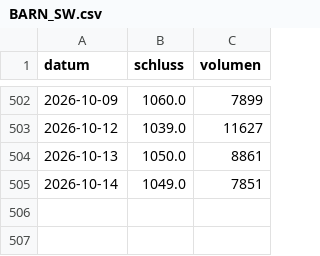
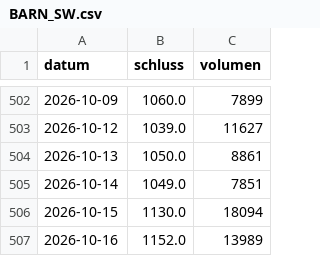
Before and after one commit to raphwienigk-lgtm/anlage-daten, a CSV file: daten/preise/BARN_SW.csv, drawn as a sheet; only a part is shown, gaps mark what is left out.

```diff
--- a/daten/preise/BARN_SW.csv
+++ b/daten/preise/BARN_SW.csv
@@ -505 +505,3 @@ datum,schluss,volumen
 2026-10-14,1049.0,7851
+2026-10-15,1130.0,18094
+2026-10-16,1152.0,13989
```
Also changed, not shown: daten/preise/BZ_F.csv, daten/preise/COCO_L.csv, 11 other files.
